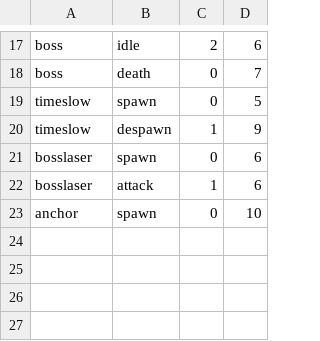
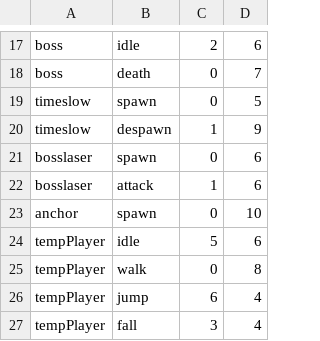
Before and after one commit to Emotionnss/ShadowNights, a CSV file: AlphaEngine/Assets/Data/AnimationData.csv, drawn as a sheet; only a part is shown, gaps mark what is left out; the diff names each change by its address in the sheet, - before the commit and + after, or states it on an @@ line.

Commit message:
Updated Player sprites and add background to testscene2

```diff
--- a/AlphaEngine/Assets/Data/AnimationData.csv
+++ b/AlphaEngine/Assets/Data/AnimationData.csv
+row 24: tempPlayer | idle | 5 | 6
+row 25: tempPlayer | walk | 0 | 8
+row 26: tempPlayer | jump | 6 | 4
+row 27: tempPlayer | fall | 3 | 4
```
Also changed, not shown: 3 other files.
